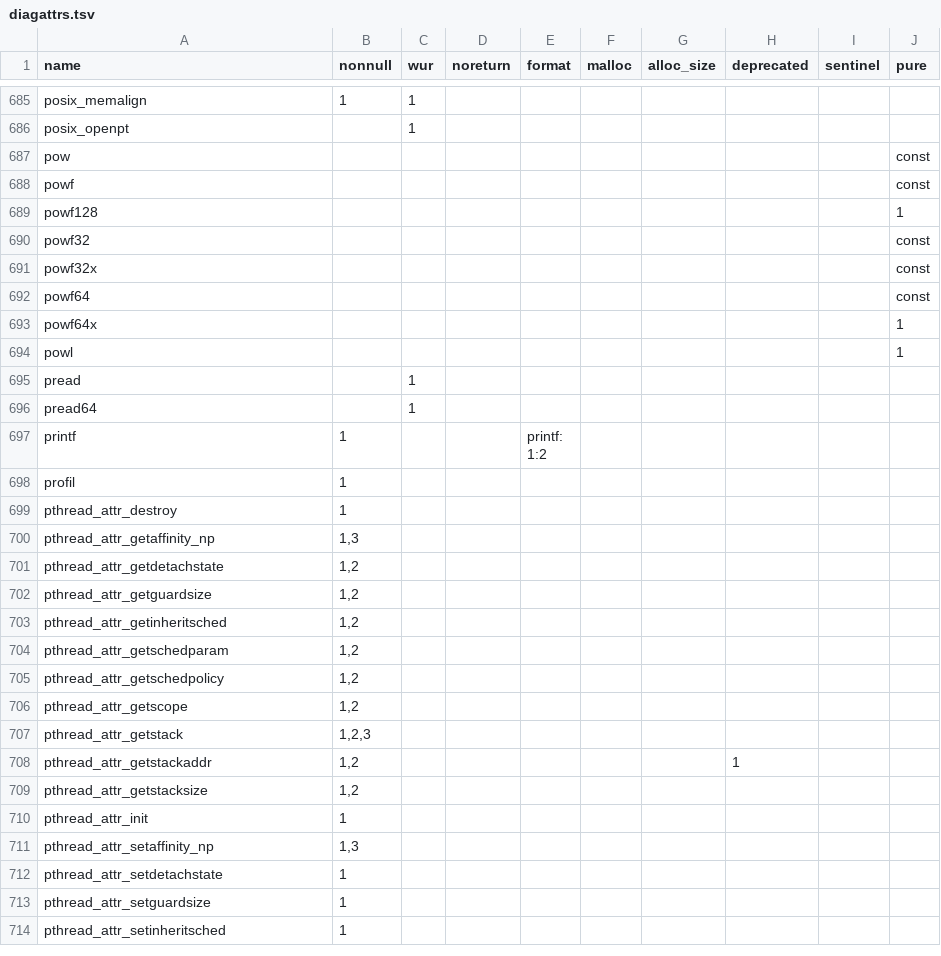
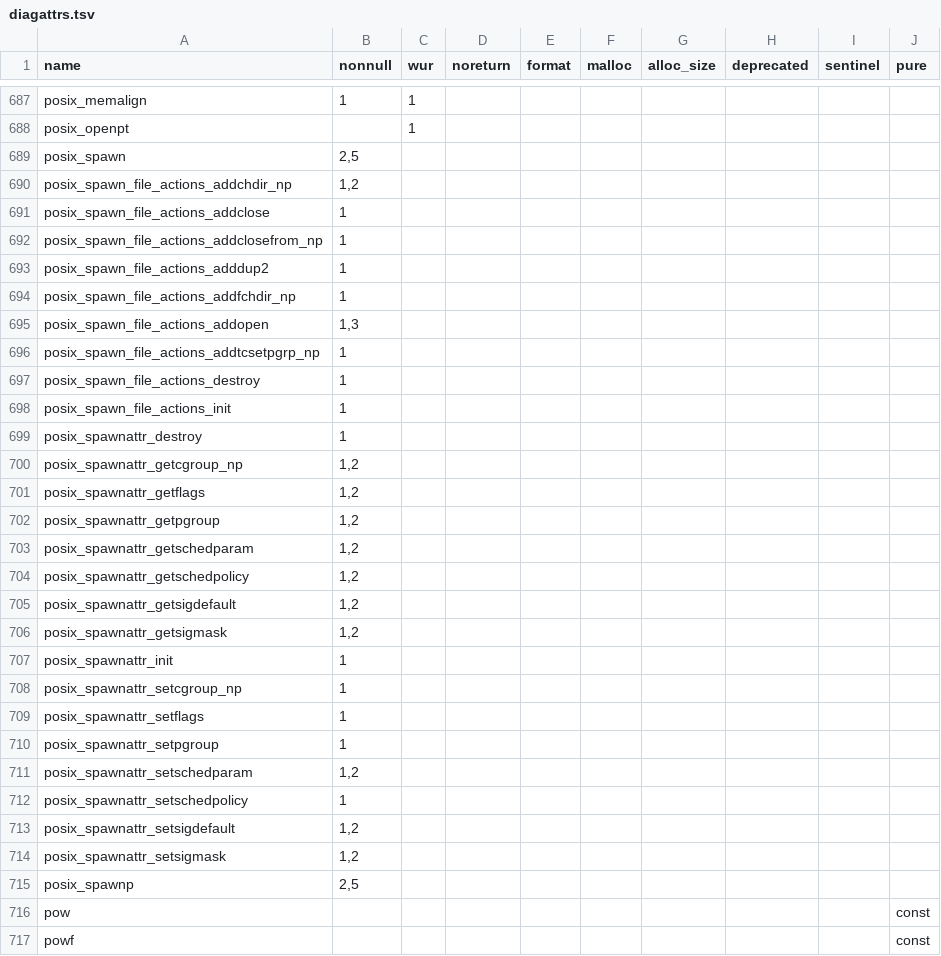
Before and after one commit to duskglow/libniji, a TSV file: spec/abi/diagattrs.tsv, drawn as a sheet; only a part is shown, gaps mark what is left out; the shorter side is filled out with more unchanged rows; the diff covers the shown part only.

```diff
--- a/spec/abi/diagattrs.tsv
+++ b/spec/abi/diagattrs.tsv
@@ -686,2 +688,29 @@ posix_memalign	1	1
 posix_openpt		1							
+posix_spawn	2,5								
+posix_spawn_file_actions_addchdir_np	1,2								
+posix_spawn_file_actions_addclose	1								
+posix_spawn_file_actions_addclosefrom_np	1								
+posix_spawn_file_actions_adddup2	1								
+posix_spawn_file_actions_addfchdir_np	1								
+posix_spawn_file_actions_addopen	1,3								
+posix_spawn_file_actions_addtcsetpgrp_np	1								
+posix_spawn_file_actions_destroy	1								
+posix_spawn_file_actions_init	1								
+posix_spawnattr_destroy	1								
+posix_spawnattr_getcgroup_np	1,2								
+posix_spawnattr_getflags	1,2								
+posix_spawnattr_getpgroup	1,2								
+posix_spawnattr_getschedparam	1,2								
+posix_spawnattr_getschedpolicy	1,2								
+posix_spawnattr_getsigdefault	1,2								
+posix_spawnattr_getsigmask	1,2								
+posix_spawnattr_init	1								
+posix_spawnattr_setcgroup_np	1								
+posix_spawnattr_setflags	1								
+posix_spawnattr_setpgroup	1								
+posix_spawnattr_setschedparam	1,2								
+posix_spawnattr_setschedpolicy	1								
+posix_spawnattr_setsigdefault	1,2								
+posix_spawnattr_setsigmask	1,2								
+posix_spawnp	2,5								
 pow									const
```
Also changed, not shown: 2 added rows elsewhere in this file, 2 other files.
